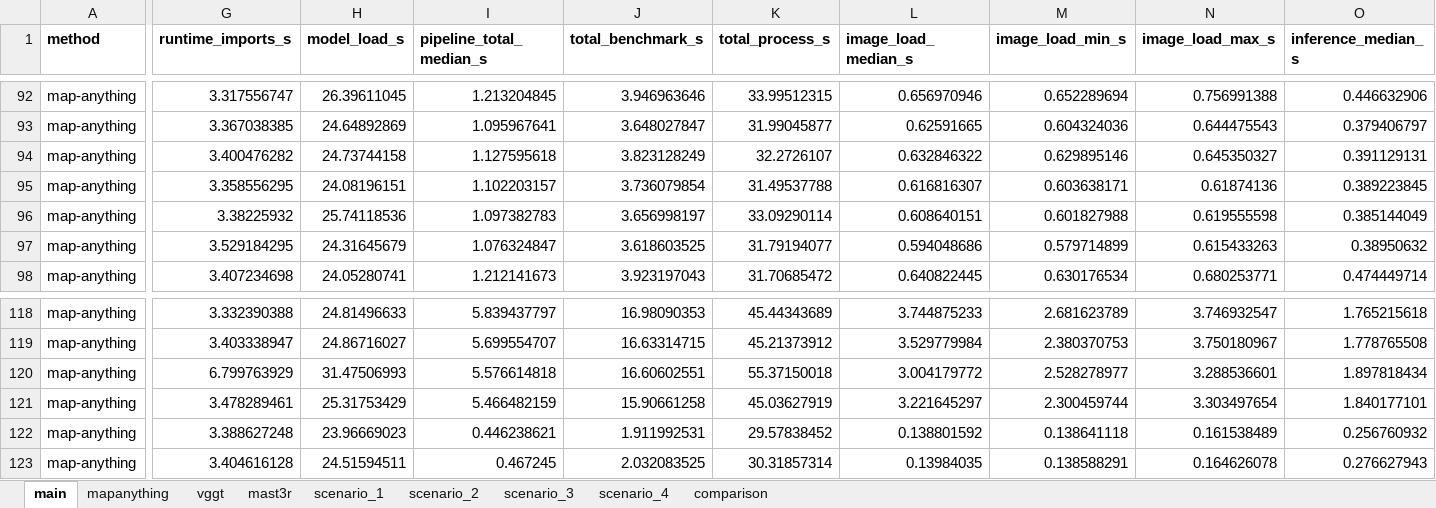
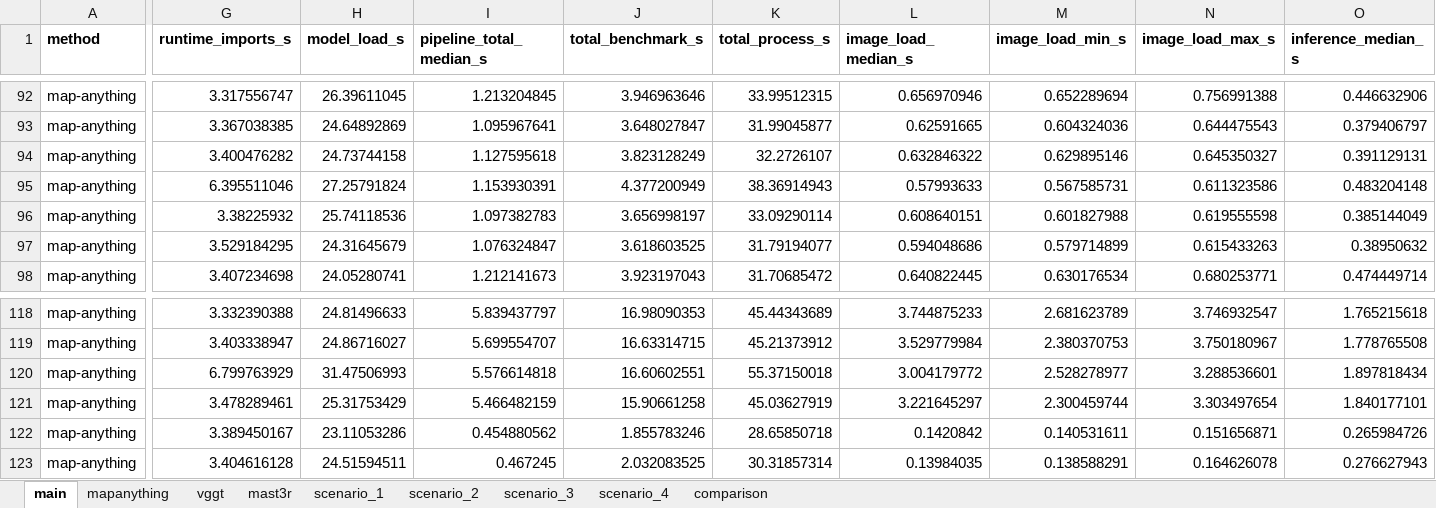
Before and after one commit to kamilsnopkowski/one-or-few-shot-3d-reconstruction, an Excel workbook: performance_data.xlsx, sheet main, drawn as a sheet; only a part is shown, gaps mark what is left out; values as stored, in another font and other column widths than the file's, no borders; the diff covers the shown part only; the diff names each change by its address in the sheet, - before the commit and + after, or states it on an @@ line.

```diff
--- a/performance_data.xlsx (sheet main)
+++ b/performance_data.xlsx (sheet main)
-G95 (runtime_imports_s): 3.358556295
+G95 (runtime_imports_s): 6.395511046
-H95 (model_load_s): 24.08196151
+H95 (model_load_s): 27.25791824
-I95 (pipeline_total_median_s): 1.102203157
+I95 (pipeline_total_median_s): 1.153930391
-J95 (total_benchmark_s): 3.736079854
+J95 (total_benchmark_s): 4.377200949
-K95 (total_process_s): 31.49537788
+K95 (total_process_s): 38.36914943
-L95 (image_load_median_s): 0.616816307
+L95 (image_load_median_s): 0.57993633
-M95 (image_load_min_s): 0.603638171
+M95 (image_load_min_s): 0.567585731
-N95 (image_load_max_s): 0.61874136
+N95 (image_load_max_s): 0.611323586
-O95 (inference_median_s): 0.389223845
+O95 (inference_median_s): 0.483204148
-G122 (runtime_imports_s): 3.388627248
+G122 (runtime_imports_s): 3.389450167
-H122 (model_load_s): 23.96669023
+H122 (model_load_s): 23.11053286
-I122 (pipeline_total_median_s): 0.446238621
+I122 (pipeline_total_median_s): 0.454880562
-J122 (total_benchmark_s): 1.911992531
+J122 (total_benchmark_s): 1.855783246
-K122 (total_process_s): 29.57838452
+K122 (total_process_s): 28.65850718
-L122 (image_load_median_s): 0.138801592
+L122 (image_load_median_s): 0.1420842
-M122 (image_load_min_s): 0.138641118
+M122 (image_load_min_s): 0.140531611
-N122 (image_load_max_s): 0.161538489
+N122 (image_load_max_s): 0.151656871
-O122 (inference_median_s): 0.256760932
+O122 (inference_median_s): 0.265984726
```
Also changed, not shown: 30 edited cells elsewhere in this sheet, sheet mapanything, sheet scenario_1, sheet scenario_2, sheet comparison.
